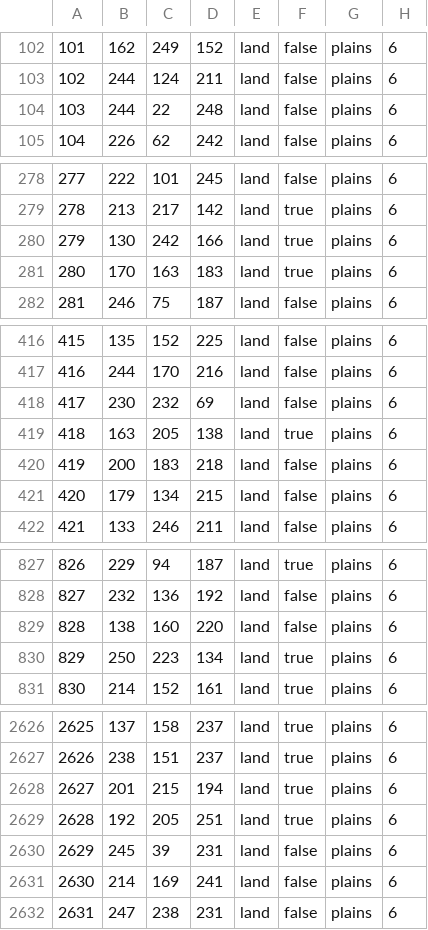
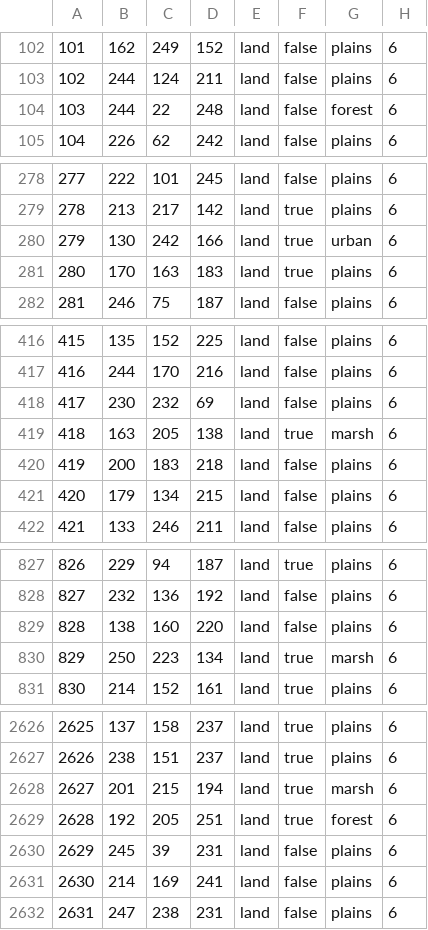
Before and after one commit to Musvage/The-Second-Sengoku, a CSV file: map/definition.csv, drawn as a sheet; only a part is shown, gaps mark what is left out; the diff covers the shown part only.

Commit message:
added terrain modifiers

```diff
--- a/map/definition.csv
+++ b/map/definition.csv
@@ -103,3 +103,3 @@
 102;244;124;211;land;false;plains;6
-103;244;22;248;land;false;plains;6
+103;244;22;248;land;false;forest;6
 104;226;62;242;land;false;plains;6
@@ -279,3 +279,3 @@
 278;213;217;142;land;true;plains;6
-279;130;242;166;land;true;plains;6
+279;130;242;166;land;true;urban;6
 280;170;163;183;land;true;plains;6
@@ -418,3 +418,3 @@
 417;230;232;69;land;false;plains;6
-418;163;205;138;land;true;plains;6
+418;163;205;138;land;true;marsh;6
 419;200;183;218;land;false;plains;6
@@ -829,3 +829,3 @@
 828;138;160;220;land;false;plains;6
-829;250;223;134;land;true;plains;6
+829;250;223;134;land;true;marsh;6
 830;214;152;161;land;true;plains;6
@@ -2627,4 +2627,4 @@
 2626;238;151;237;land;true;plains;6
-2627;201;215;194;land;true;plains;6
-2628;192;205;251;land;true;plains;6
+2627;201;215;194;land;true;marsh;6
+2628;192;205;251;land;true;forest;6
 2629;245;39;231;land;false;plains;6
```
Also changed, not shown: 26 edited cells elsewhere in this file.
